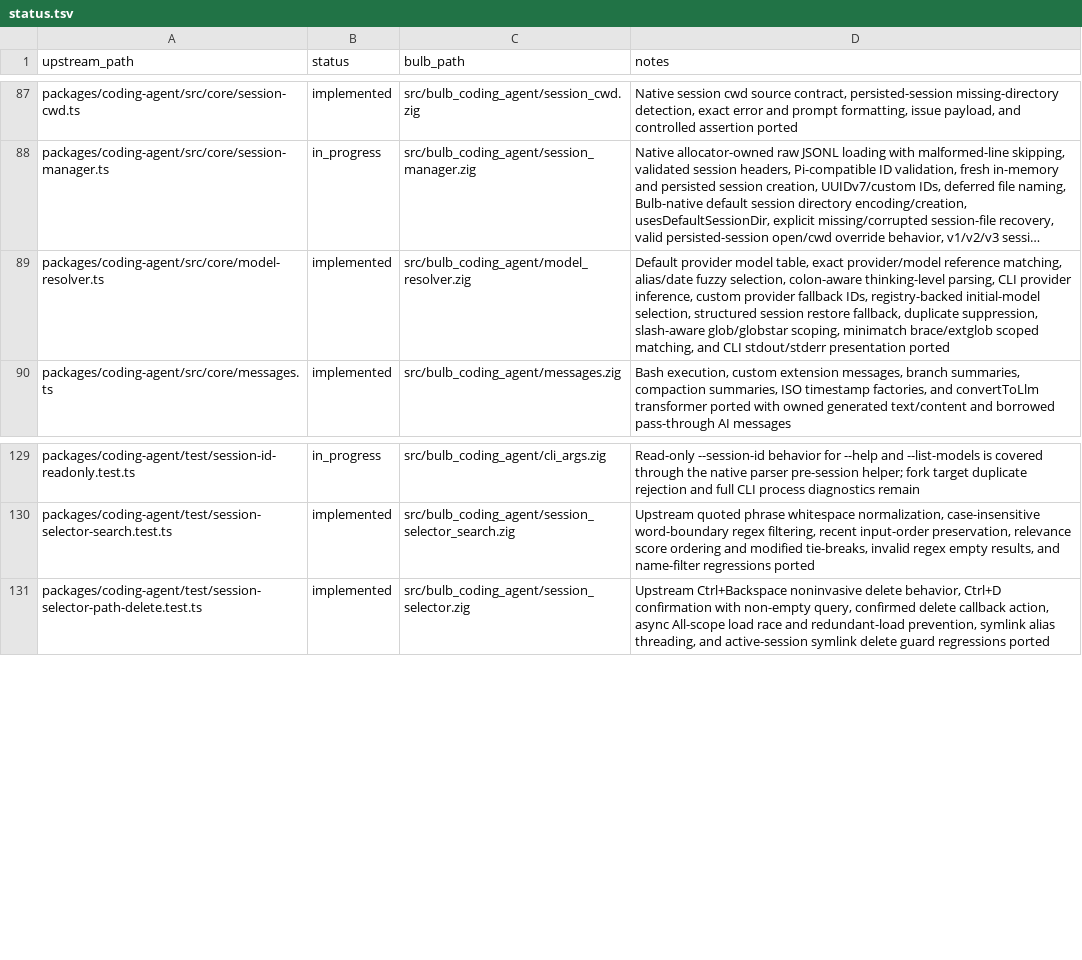
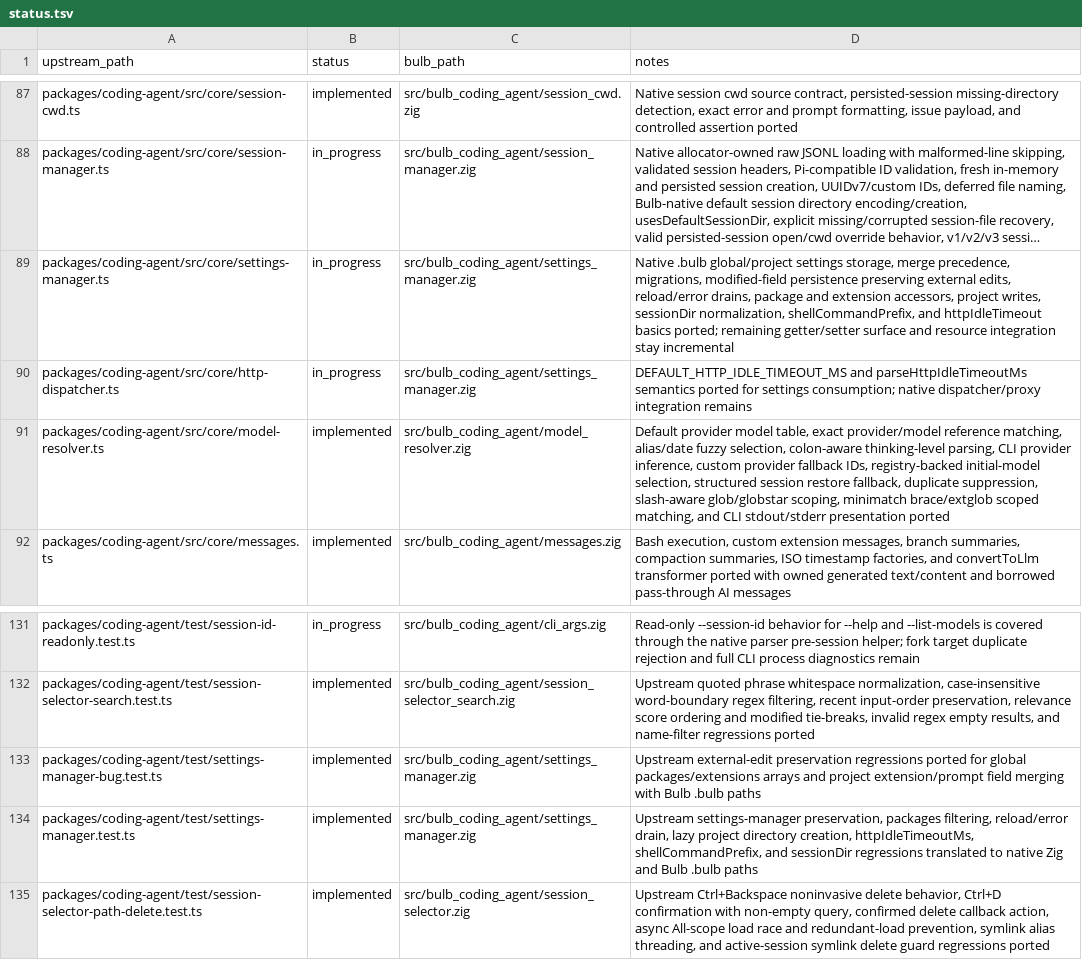
Before and after one commit to anggakhrsma/bulb, a TSV file: parity/status.tsv, drawn as a sheet; only a part is shown, gaps mark what is left out; long unchanged cells end in …; the diff names each change by its address in the sheet, - before the commit and + after, or states it on an @@ line.

Commit message:
feat: port settings manager

```diff
--- a/parity/status.tsv
+++ b/parity/status.tsv
+row 89: packages/coding-agent/src/core/settings-manager.ts | in_progress | src/bulb_coding_agent/settings_manager.zig | Native .bulb global/project settings storage, merge precedence, migrations, modified-field persistence preserving external edits, reload/error drains, package and extension accessors, project writes, sessionDir normalization, shellCommandPrefix, and httpIdleTimeout basics ported; remaining getter/setter surface and resource integration stay incremental
+row 90: packages/coding-agent/src/core/http-dispatcher.ts | in_progress | src/bulb_coding_agent/settings_manager.zig | DEFAULT_HTTP_IDLE_TIMEOUT_MS and parseHttpIdleTimeoutMs semantics ported for settings consumption; native dispatcher/proxy integration remains
+row 133: packages/coding-agent/test/settings-manager-bug.test.ts | implemented | src/bulb_coding_agent/settings_manager.zig | Upstream external-edit preservation regressions ported for global packages/extensions arrays and project extension/prompt field merging with Bulb .bulb paths
+row 134: packages/coding-agent/test/settings-manager.test.ts | implemented | src/bulb_coding_agent/settings_manager.zig | Upstream settings-manager preservation, packages filtering, reload/error drain, lazy project directory creation, httpIdleTimeoutMs, shellCommandPrefix, and sessionDir regressions translated to native Zig and Bulb .bulb paths
```
Also changed, not shown: parity/ledger.tsv, 2 other files.
